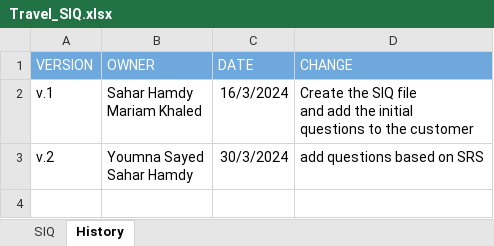
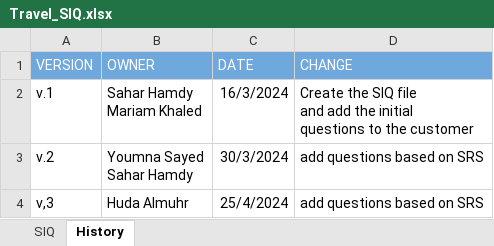
Before and after one commit to marriiiam/QA-Project, an Excel workbook: Software Requirements/Travel_SIQ.xlsx, sheet History, drawn as a sheet; values as stored, in another font and other column widths than the file's, no borders; charts and pictures not drawn; the diff names each change by its address in the sheet, - before the commit and + after, or states it on an @@ line.

```diff
--- a/Software Requirements/Travel_SIQ.xlsx (sheet History)
+++ b/Software Requirements/Travel_SIQ.xlsx (sheet History)
+row 4: v,3 | Huda Almuhr | 25/4/2024 | add questions based on SRS
```
Also changed, not shown: sheet SIQ, 1 other file.
